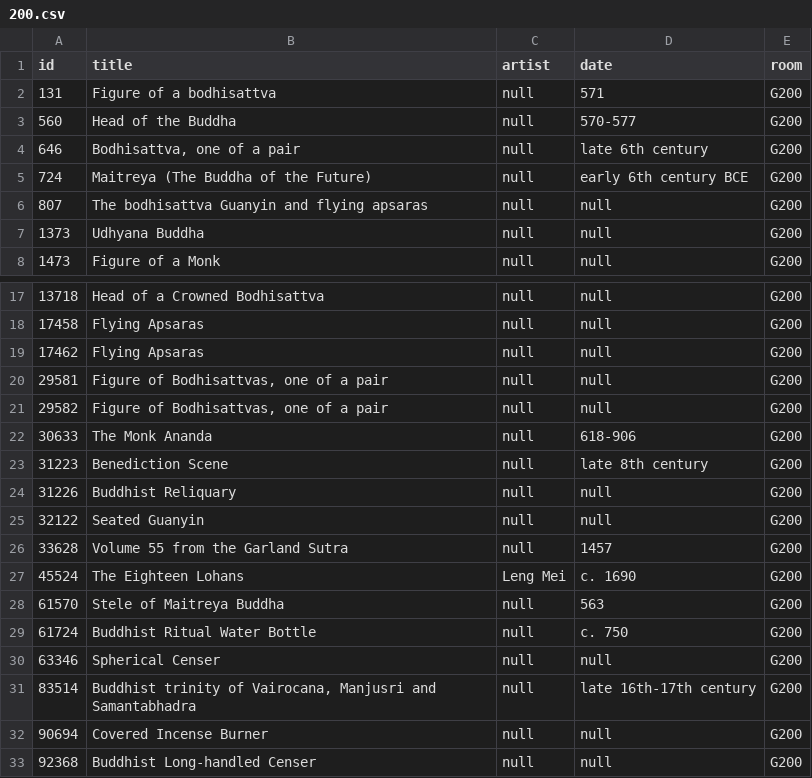
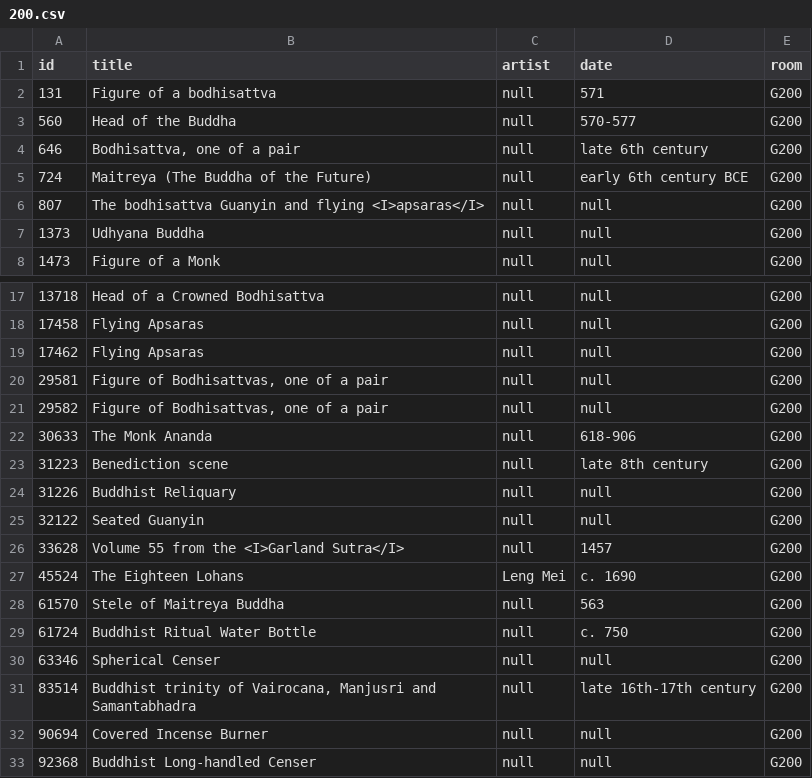
Before and after one commit to miabot/galleries.csv, a CSV file: galleries/200.csv, drawn as a sheet; only a part is shown, gaps mark what is left out.

```diff
--- a/galleries/200.csv
+++ b/galleries/200.csv
@@ -5,3 +5,3 @@
 724,"Maitreya (The Buddha of the Future)",null,"early 6th century BCE","G200"
-807,"The bodhisattva Guanyin and flying apsaras",null,null,"G200"
+807,"The bodhisattva Guanyin and flying <I>apsaras</I>",null,null,"G200"
 1373,"Udhyana Buddha",null,null,"G200"
@@ -22,6 +22,6 @@
 30633,"The Monk Ananda",null,"618-906","G200"
-31223,"Benediction Scene",null,"late 8th century","G200"
+31223,"Benediction scene",null,"late 8th century","G200"
 31226,"Buddhist Reliquary",null,null,"G200"
 32122,"Seated Guanyin",null,null,"G200"
-33628,"Volume 55 from the Garland Sutra",null,"1457","G200"
+33628,"Volume 55 from the <I>Garland Sutra</I>",null,"1457","G200"
 45524,"The Eighteen Lohans","Leng Mei","c. 1690","G200"
```
Also changed, not shown: galleries/208.csv, galleries/215.csv, 11 other files.
